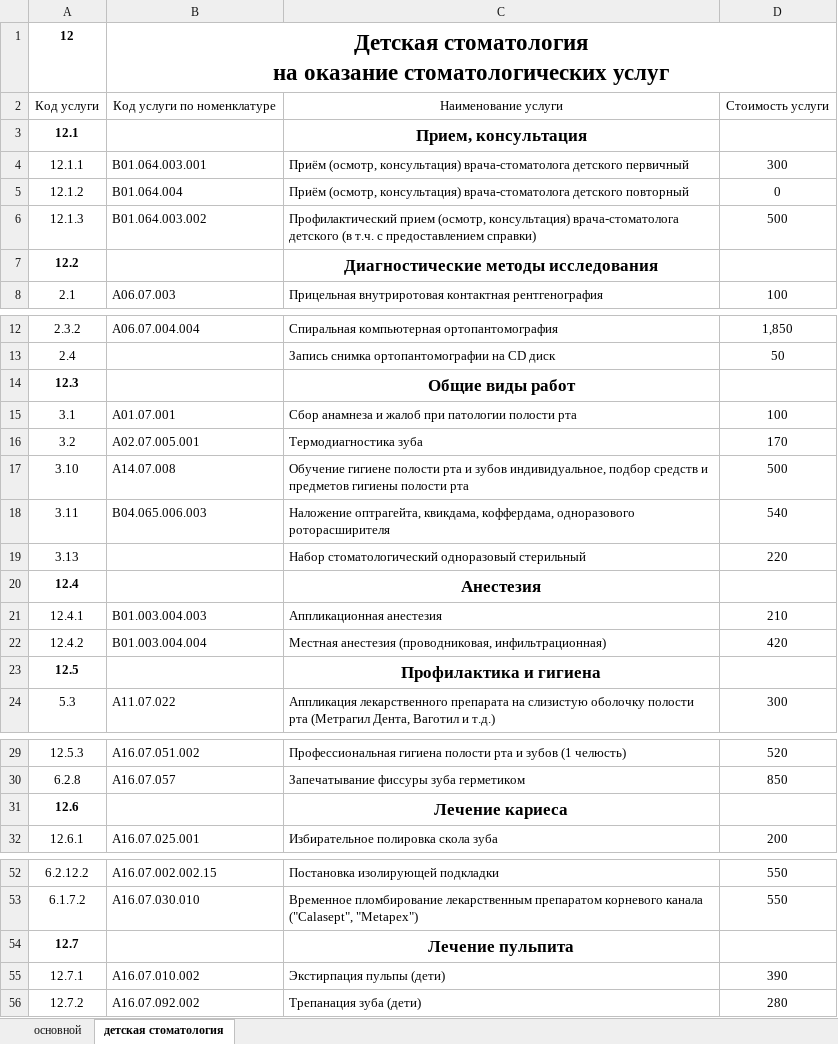
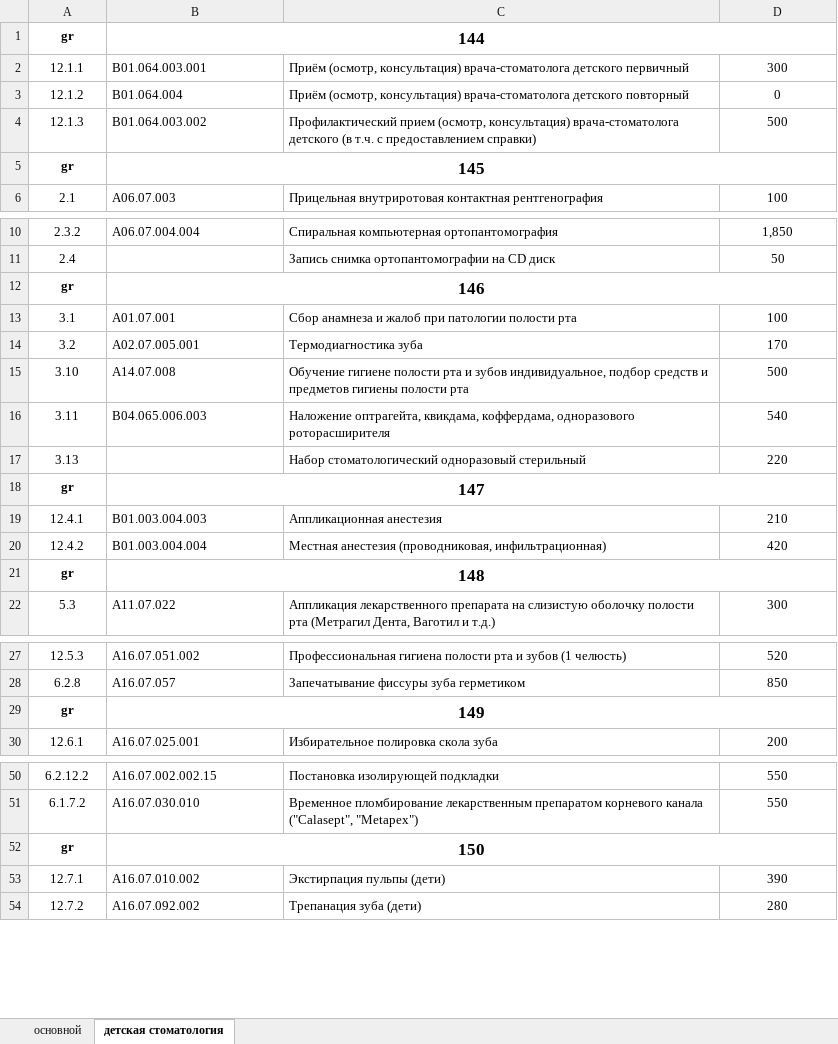
Before and after one commit to mrx0/gitasmedica, an Excel workbook: excel/new_prise_s.xlsx, sheet детская стоматология, drawn as a sheet; only a part is shown, gaps mark what is left out; values as stored, in another font and other column widths than the file's, no borders; removed rows and columns are numbered as before the commit, all else as after; ↵ is a line break in a cell; the diff names each change by its address in the sheet, - before the commit and + after, or states it on an @@ line.

Commit message:
...

```diff
--- a/excel/new_prise_s.xlsx (sheet детская стоматология)
+++ b/excel/new_prise_s.xlsx (sheet детская стоматология)
-row 1: 12 | Детская стоматология ↵ на оказание стоматологических услуг
-row 2: Код услуги | Код услуги по номенклатуре | Наименование услуги | Стоимость услуги
-row 3: 12.1 |  | Прием, консультация
+row 1: gr | 144
-row 7: 12.2 |  | Диагностические методы исследования
+row 5: gr | 145
-row 14: 12.3 |  | Общие виды работ
+row 12: gr | 146
-row 20: 12.4 |  | Анестезия
+row 18: gr | 147
-row 23: 12.5 |  | Профилактика и гигиена
+row 21: gr | 148
-row 31: 12.6 |  | Лечение кариеса
+row 29: gr | 149
-row 54: 12.7 |  | Лечение пульпита
+row 52: gr | 150
```
